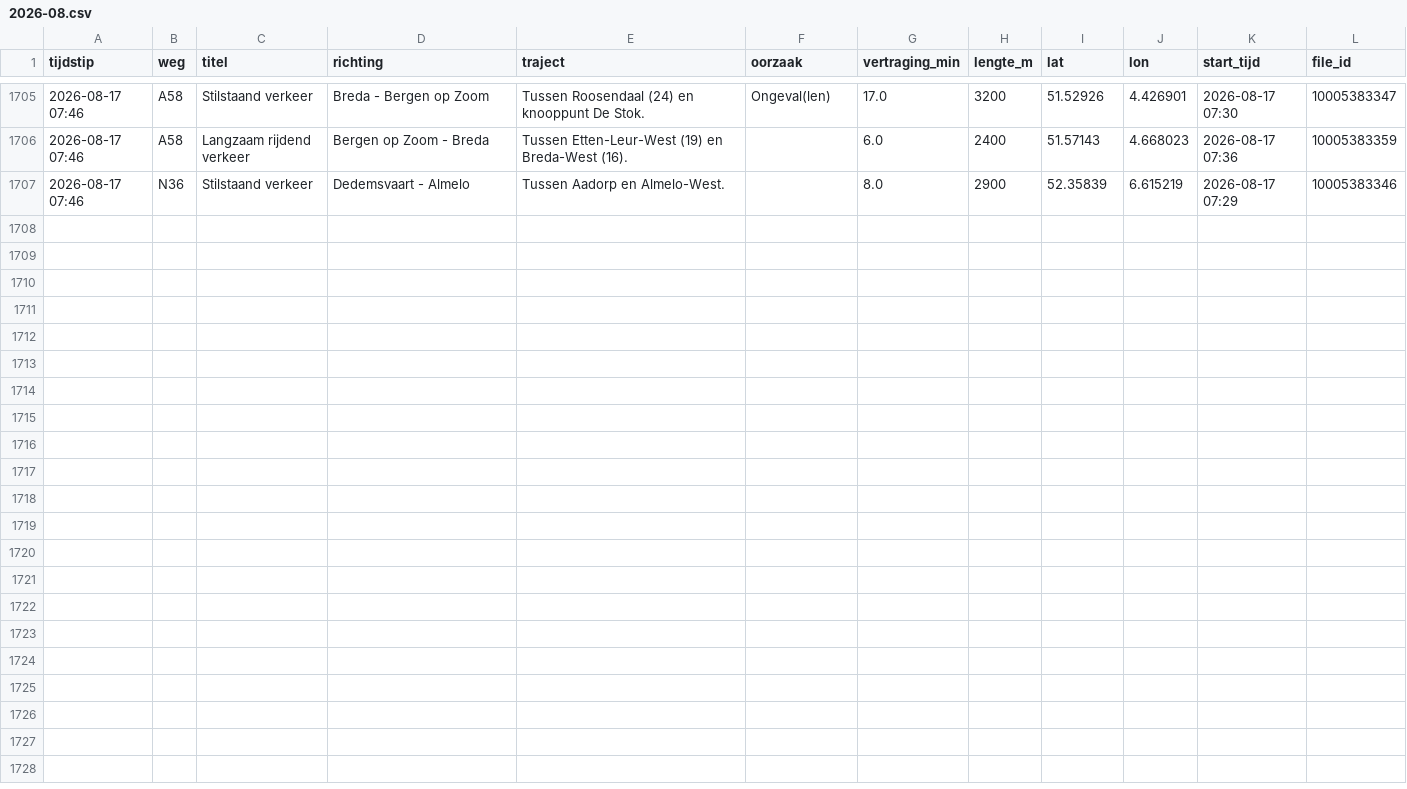
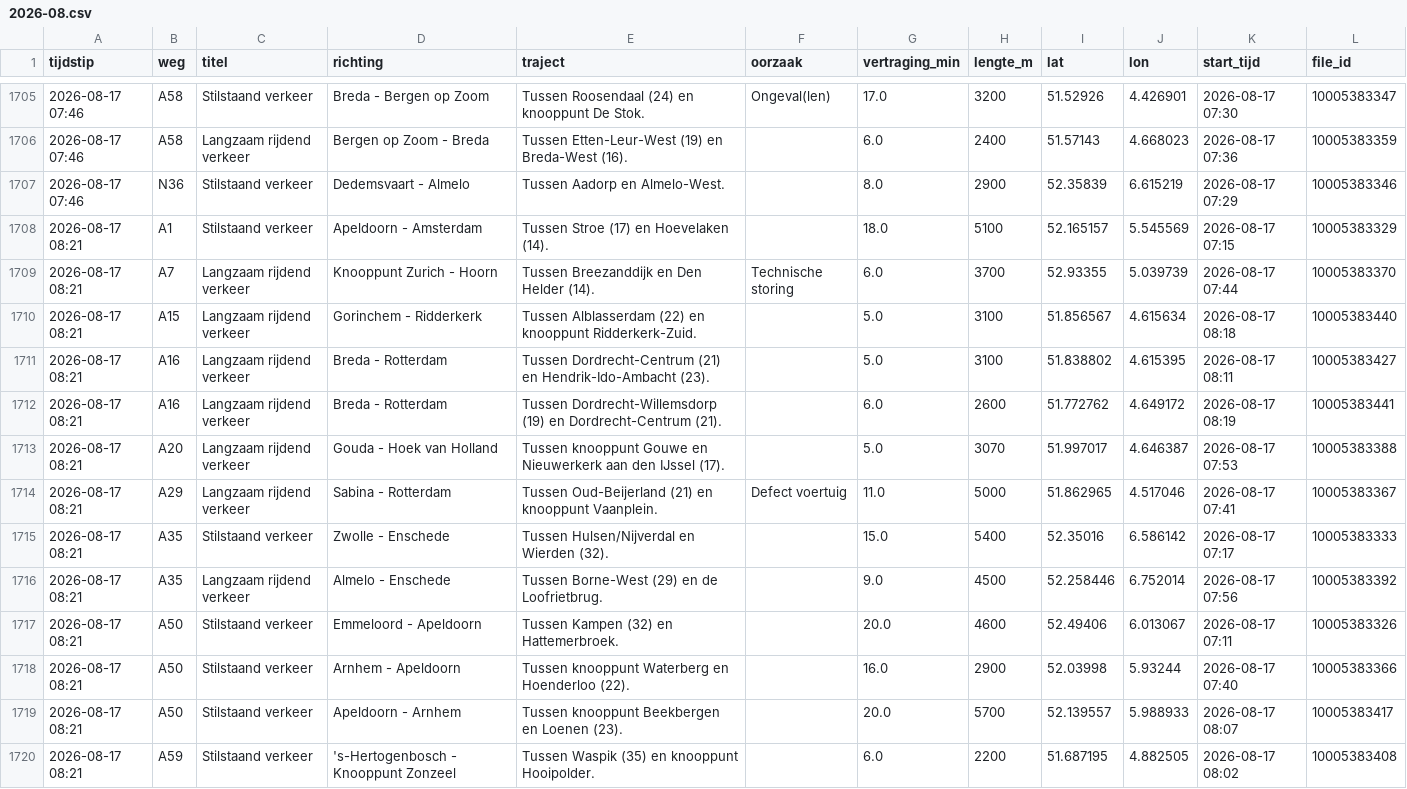
Before and after one commit to YvesW81/test-3, a CSV file: data/files/2026-08.csv, drawn as a sheet; only a part is shown, gaps mark what is left out; the diff names each change by its address in the sheet, - before the commit and + after, or states it on an @@ line.

```diff
--- a/data/files/2026-08.csv
+++ b/data/files/2026-08.csv
+row 1708: 2026-08-17 08:21 | A1 | Stilstaand verkeer | Apeldoorn - Amsterdam | Tussen Stroe (17) en Hoevelaken (14). |  | 18.0 | 5100 | 52.165157 | 5.545569 | 2026-08-17 07:15 | 10005383329
+row 1709: 2026-08-17 08:21 | A7 | Langzaam rijdend verkeer | Knooppunt Zurich - Hoorn | Tussen Breezanddijk en Den Helder (14). | Technische storing | 6.0 | 3700 | 52.93355 | 5.039739 | 2026-08-17 07:44 | 10005383370
+row 1710: 2026-08-17 08:21 | A15 | Langzaam rijdend verkeer | Gorinchem - Ridderkerk | Tussen Alblasserdam (22) en knooppunt Ridderkerk-Zuid. |  | 5.0 | 3100 | 51.856567 | 4.615634 | 2026-08-17 08:18 | 10005383440
+row 1711: 2026-08-17 08:21 | A16 | Langzaam rijdend verkeer | Breda - Rotterdam | Tussen Dordrecht-Centrum (21) en Hendrik-Ido-Ambacht (23). |  | 5.0 | 3100 | 51.838802 | 4.615395 | 2026-08-17 08:11 | 10005383427
+row 1712: 2026-08-17 08:21 | A16 | Langzaam rijdend verkeer | Breda - Rotterdam | Tussen Dordrecht-Willemsdorp (19) en Dordrecht-Centrum (21). |  | 6.0 | 2600 | 51.772762 | 4.649172 | 2026-08-17 08:19 | 10005383441
+row 1713: 2026-08-17 08:21 | A20 | Langzaam rijdend verkeer | Gouda - Hoek van Holland | Tussen knooppunt Gouwe en Nieuwerkerk aan den IJssel (17). |  | 5.0 | 3070 | 51.997017 | 4.646387 | 2026-08-17 07:53 | 10005383388
+row 1714: 2026-08-17 08:21 | A29 | Langzaam rijdend verkeer | Sabina - Rotterdam | Tussen Oud-Beijerland (21) en knooppunt Vaanplein. | Defect voertuig | 11.0 | 5000 | 51.862965 | 4.517046 | 2026-08-17 07:41 | 10005383367
+row 1715: 2026-08-17 08:21 | A35 | Stilstaand verkeer | Zwolle - Enschede | Tussen Hulsen/Nijverdal en Wierden (32). |  | 15.0 | 5400 | 52.35016 | 6.586142 | 2026-08-17 07:17 | 10005383333
+row 1716: 2026-08-17 08:21 | A35 | Langzaam rijdend verkeer | Almelo - Enschede | Tussen Borne-West (29) en de Loofrietbrug. |  | 9.0 | 4500 | 52.258446 | 6.752014 | 2026-08-17 07:56 | 10005383392
+row 1717: 2026-08-17 08:21 | A50 | Stilstaand verkeer | Emmeloord - Apeldoorn | Tussen Kampen (32) en Hattemerbroek. |  | 20.0 | 4600 | 52.49406 | 6.013067 | 2026-08-17 07:11 | 10005383326
+row 1718: 2026-08-17 08:21 | A50 | Stilstaand verkeer | Arnhem - Apeldoorn | Tussen knooppunt Waterberg en Hoenderloo (22). |  | 16.0 | 2900 | 52.03998 | 5.93244 | 2026-08-17 07:40 | 10005383366
+row 1719: 2026-08-17 08:21 | A50 | Stilstaand verkeer | Apeldoorn - Arnhem | Tussen knooppunt Beekbergen en Loenen (23). |  | 20.0 | 5700 | 52.139557 | 5.988933 | 2026-08-17 08:07 | 10005383417
+row 1720: 2026-08-17 08:21 | A59 | Stilstaand verkeer | 's-Hertogenbosch - Knooppunt Zonzeel | Tussen Waspik (35) en knooppunt Hooipolder. |  | 6.0 | 2200 | 51.687195 | 4.882505 | 2026-08-17 08:02 | 10005383408
```
Also changed, not shown: data/totalen.csv.
